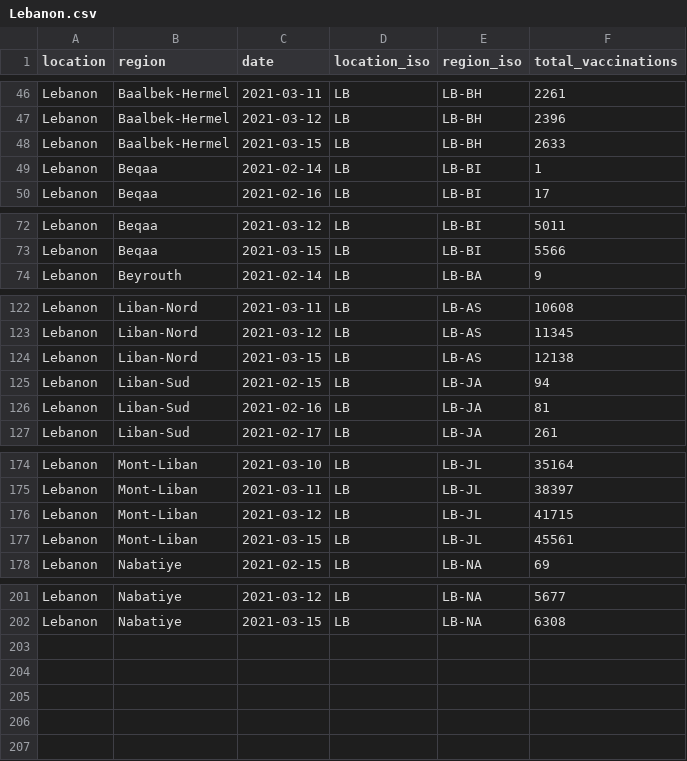
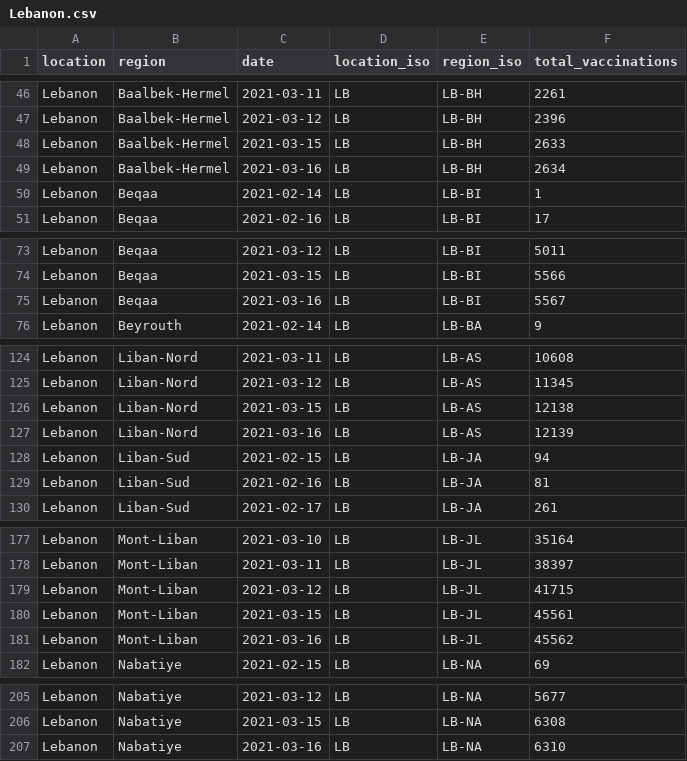
Before and after one commit to sociepy/covid19-vaccination-subnational, a CSV file: data/countries/Lebanon.csv, drawn as a sheet; only a part is shown, gaps mark what is left out.

```diff
--- a/data/countries/Lebanon.csv
+++ b/data/countries/Lebanon.csv
@@ -48,2 +48,3 @@ Lebanon,Baalbek-Hermel,2021-03-12,LB,LB-BH,2396
 Lebanon,Baalbek-Hermel,2021-03-15,LB,LB-BH,2633
+Lebanon,Baalbek-Hermel,2021-03-16,LB,LB-BH,2634
 Lebanon,Beqaa,2021-02-14,LB,LB-BI,1
@@ -73,2 +74,3 @@ Lebanon,Beqaa,2021-03-12,LB,LB-BI,5011
 Lebanon,Beqaa,2021-03-15,LB,LB-BI,5566
+Lebanon,Beqaa,2021-03-16,LB,LB-BI,5567
 Lebanon,Beyrouth,2021-02-14,LB,LB-BA,9
@@ -124,2 +126,3 @@ Lebanon,Liban-Nord,2021-03-12,LB,LB-AS,11345
 Lebanon,Liban-Nord,2021-03-15,LB,LB-AS,12138
+Lebanon,Liban-Nord,2021-03-16,LB,LB-AS,12139
 Lebanon,Liban-Sud,2021-02-15,LB,LB-JA,94
@@ -177,2 +180,3 @@ Lebanon,Mont-Liban,2021-03-12,LB,LB-JL,41715
 Lebanon,Mont-Liban,2021-03-15,LB,LB-JL,45561
+Lebanon,Mont-Liban,2021-03-16,LB,LB-JL,45562
 Lebanon,Nabatiye,2021-02-15,LB,LB-NA,69
@@ -202 +206,2 @@ Lebanon,Nabatiye,2021-03-12,LB,LB-NA,5677
 Lebanon,Nabatiye,2021-03-15,LB,LB-NA,6308
+Lebanon,Nabatiye,2021-03-16,LB,LB-NA,6310
```
Also changed, not shown: data/countries/Czechia.csv, data/countries/Peru.csv, 16 other files.
